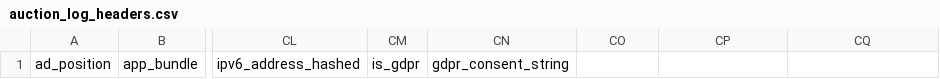
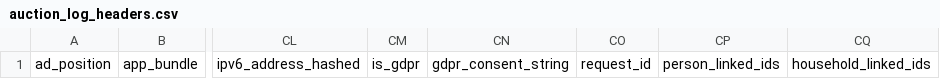
Before and after one commit to BeeswaxIO/beeswax-api, a CSV file: beeswax/logs/batch/auction_log_headers.csv, drawn as a sheet; only a part is shown, gaps mark what is left out; the diff names each change by its address in the sheet, - before the commit and + after, or states it on an @@ line.

Commit message:
Update auction_log_headers.csv

```diff
--- a/beeswax/logs/batch/auction_log_headers.csv
+++ b/beeswax/logs/batch/auction_log_headers.csv
-CO1: (empty)
+CO1: request_id
-CP1: (empty)
+CP1: person_linked_ids
-CQ1: (empty)
+CQ1: household_linked_ids
```
